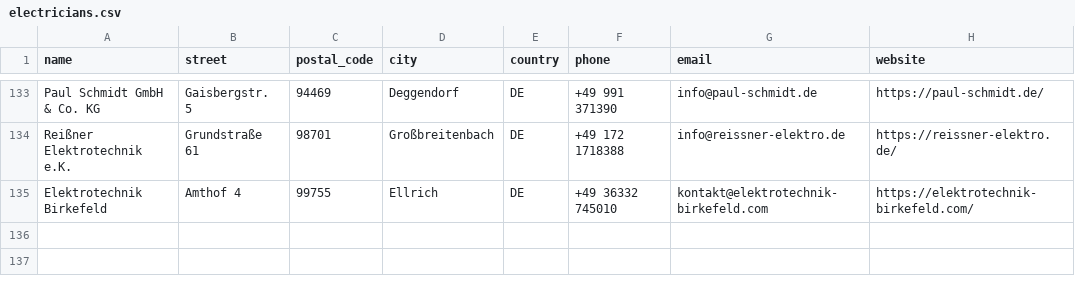
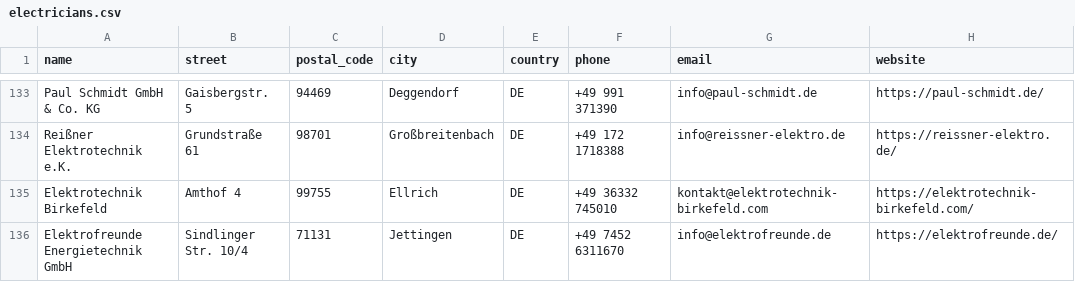
Before and after one commit to Tinkerforge/warp-charger, a CSV file: warp-charger.com/data/electricians.csv, drawn as a sheet; only a part is shown, gaps mark what is left out; the diff names each change by its address in the sheet, - before the commit and + after, or states it on an @@ line.

Commit message:
add elektrofreunde

```diff
--- a/warp-charger.com/data/electricians.csv
+++ b/warp-charger.com/data/electricians.csv
+row 136: Elektrofreunde Energietechnik GmbH | Sindlinger Str. 10/4 | 71131 | Jettingen | DE | +49 7452 6311670 | info@elektrofreunde.de | https://elektrofreunde.de/
```
